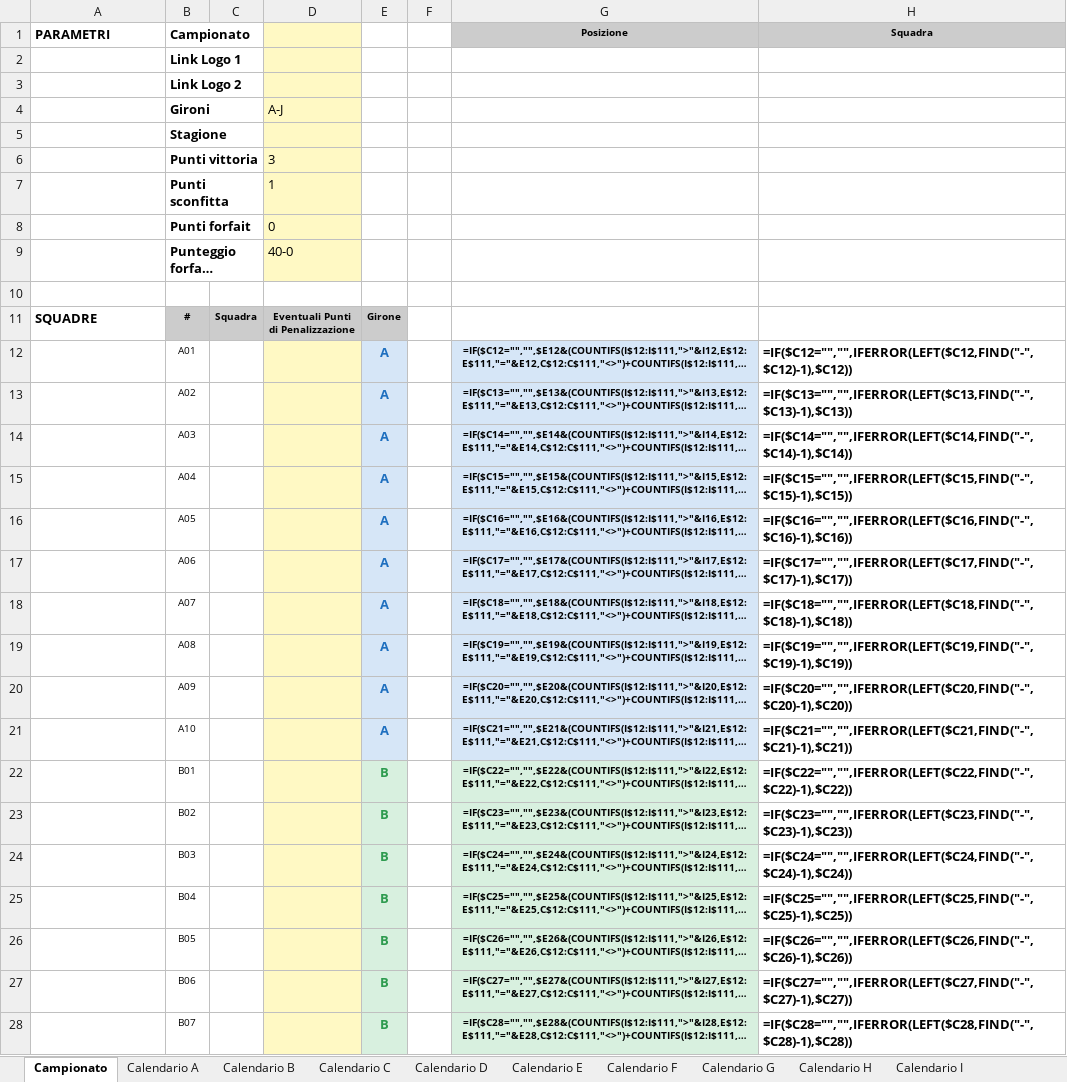
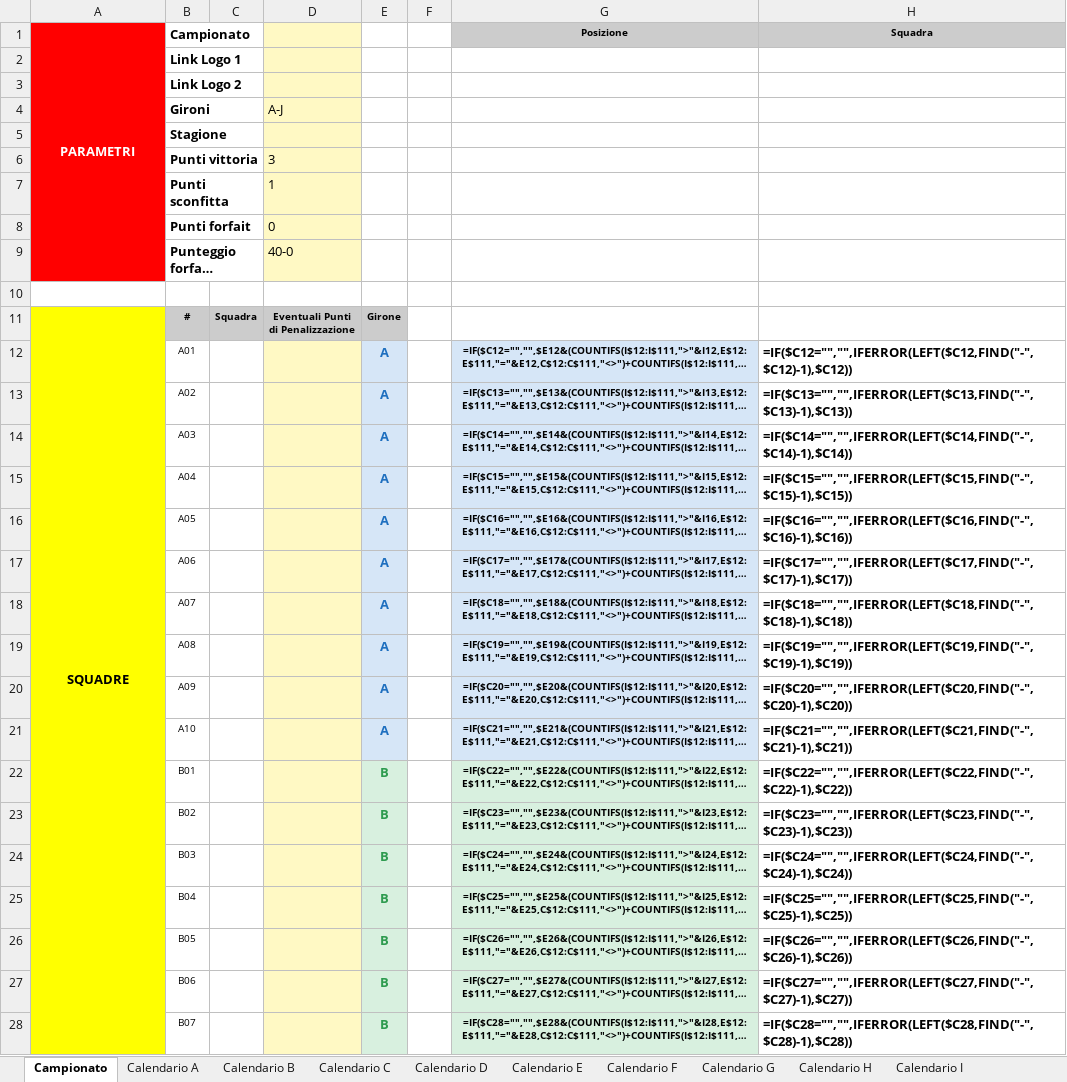
Before and after one commit to UncleDan/classifica-basket-baskin-excel, an Excel workbook: Campionato_Baskin_100Squadre_10Gironi_MODELLO.xlsx, sheet Campionato, drawn as a sheet; only a part is shown; long unchanged cells end in …; values as stored, in another font and other column widths than the file's, no borders; formulas without a stored value are shown as written; the diff covers the shown part only; the diff names each change by its address in the sheet, - before the commit and + after, or states it on an @@ line.

```diff
--- a/Campionato_Baskin_100Squadre_10Gironi_MODELLO.xlsx (sheet Campionato)
+++ b/Campionato_Baskin_100Squadre_10Gironi_MODELLO.xlsx (sheet Campionato)
@@ A1 alignment: left → center, fill: none → #FF0000, text colour: black → #FFFFFF @@
+A1:A9 merged
@@ A11 fill: none → #FFFF00, alignment: left → center @@
+A11:A111 merged
```
Also changed, not shown: cell formats and merged cells elsewhere in this sheet, Campionato_Baskin_100Squadre_10Gironi_ESEMPIO.xlsx.
